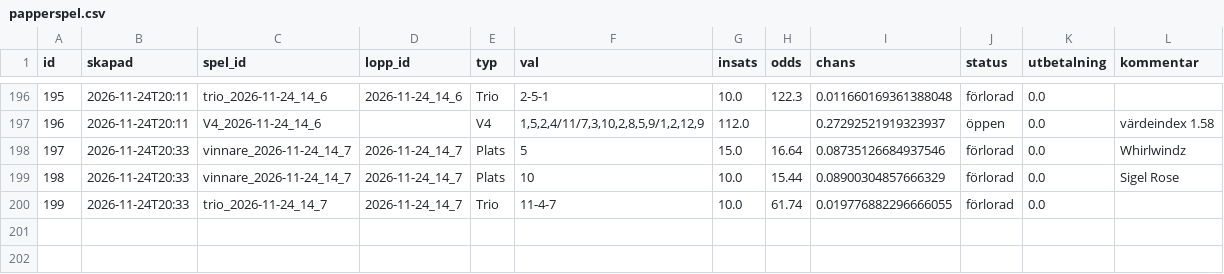
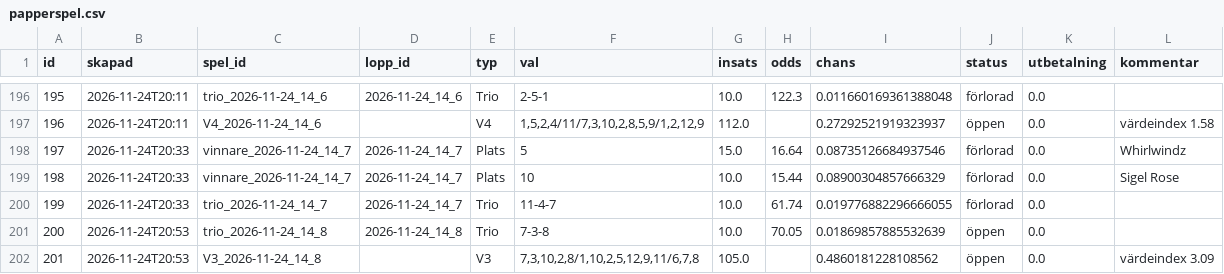
Before and after one commit to fredriklofsten/atg-bot, a CSV file: data/papperspel.csv, drawn as a sheet; only a part is shown, gaps mark what is left out; the diff names each change by its address in the sheet, - before the commit and + after, or states it on an @@ line.

```diff
--- a/data/papperspel.csv
+++ b/data/papperspel.csv
+row 201: 200 | 2026-11-24T20:53 | trio_2026-11-24_14_8 | 2026-11-24_14_8 | Trio | 7-3-8 | 10.0 | 70.05 | 0.01869857885532639 | öppen | 0.0
+row 202: 201 | 2026-11-24T20:53 | V3_2026-11-24_14_8 |  | V3 | 7,3,10,2,8/1,10,2,5,12,9,11/6,7,8 | 105.0 |  | 0.4860181228108562 | öppen | 0.0 | värdeindex 3.09
```
Also changed, not shown: data/arena.csv, data/arena_chanser.csv, 10 other files.
